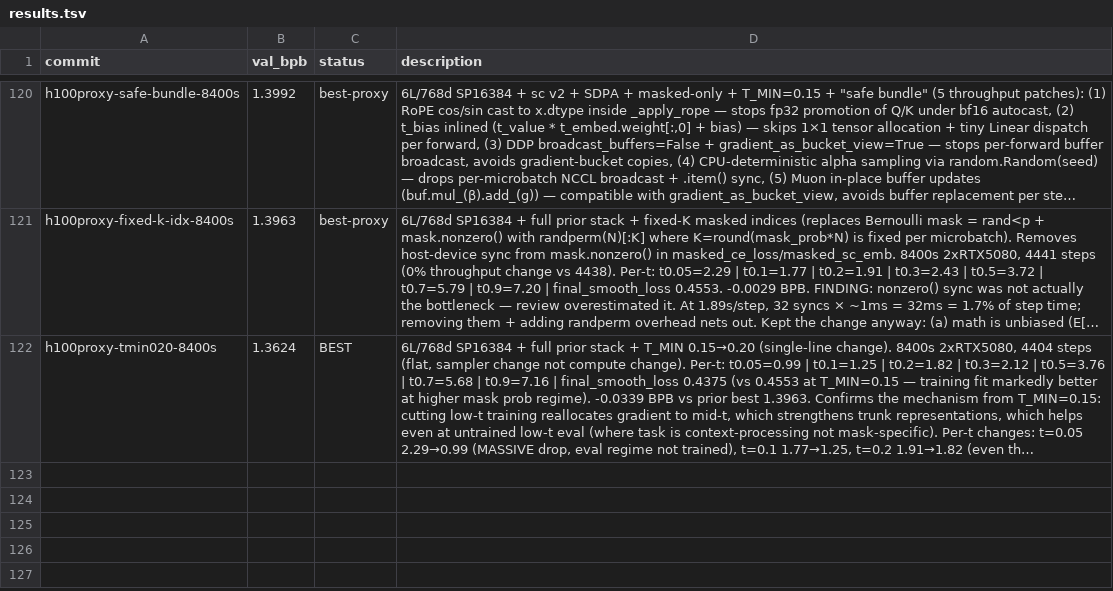
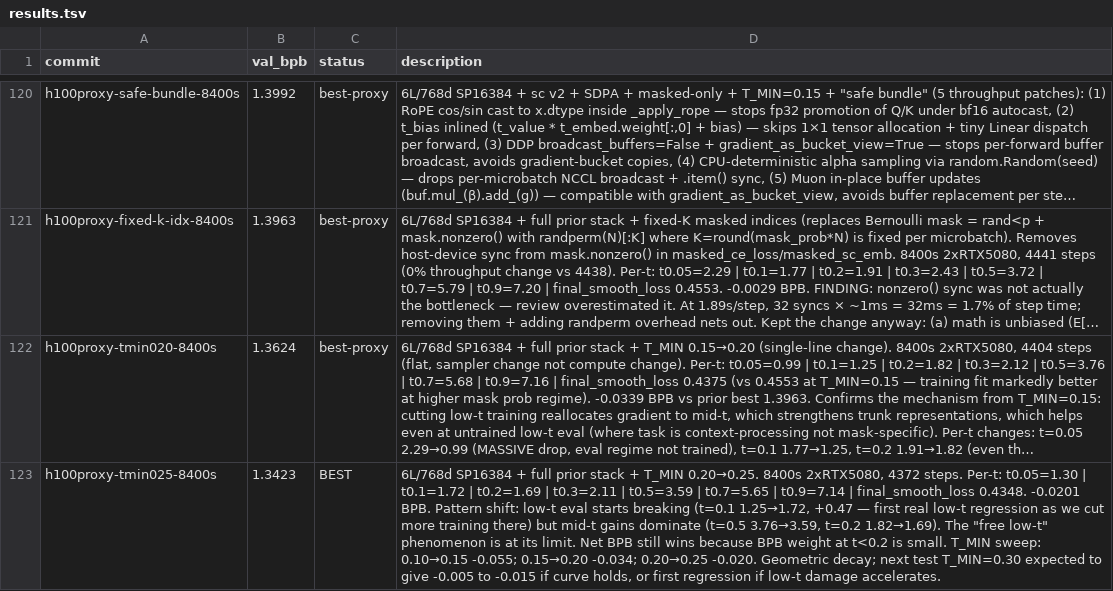
Before and after one commit to fredrikpaulin/parameter-golf, a TSV file: agent-data/experiments/diffusion/results.tsv, drawn as a sheet; only a part is shown, gaps mark what is left out; long unchanged cells end in …; the diff names each change by its address in the sheet, - before the commit and + after, or states it on an @@ line.

Commit message:
Log results and t_min=0.30

```diff
--- a/agent-data/experiments/diffusion/results.tsv
+++ b/agent-data/experiments/diffusion/results.tsv
-C122 (status): BEST
+C122 (status): best-proxy
+row 123: h100proxy-tmin025-8400s | 1.3423 | BEST | 6L/768d SP16384 + full prior stack + T_MIN 0.20→0.25. 8400s 2xRTX5080, 4372 steps. Per-t: t0.05=1.30 | t0.1=1.72 | t0.2=1.69 | t0.3=2.11 | t0.5=3.59 | t0.7=5.65 | t0.9=7.14 | final_smooth_loss 0.4348. -0.0201 BPB. Pattern shift: low-t eval starts breaking (t=0.1 1.25→1.72, +0.47 — first real low-t regression as we cut more training there) but mid-t gains dominate (t=0.5 3.76→3.59, t=0.2 1.82→1.69). The "free low-t" phenomenon is at its limit. Net BPB still wins because BPB weight at t<0.2 is small. T_MIN sweep: 0.10→0.15 -0.055; 0.15→0.20 -0.034; 0.20→0.25 -0.020. Geometric decay; next test T_MIN=0.30 expected to give -0.005 to -0.015 if curve holds, or first regression if low-t damage accelerates.
```
Also changed, not shown: 1 other file.
